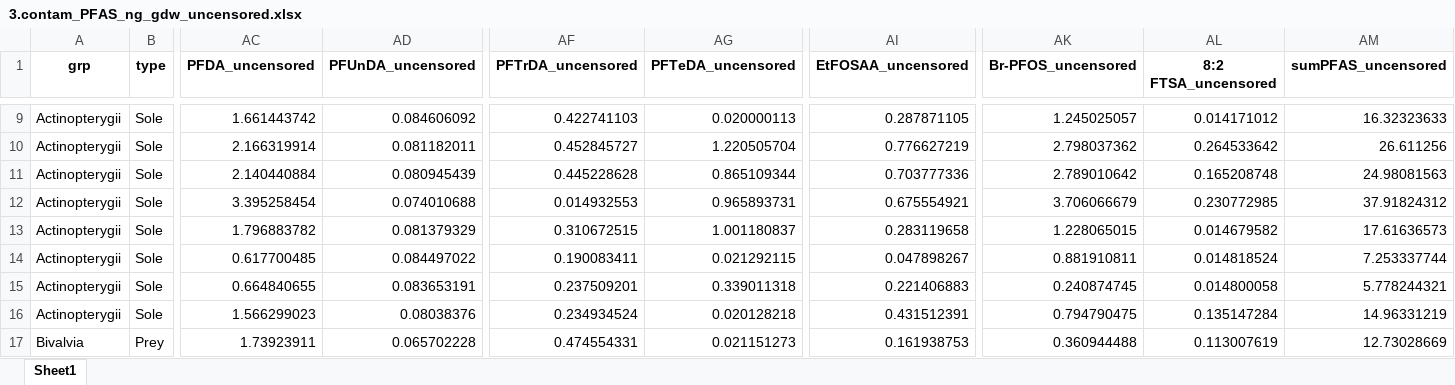
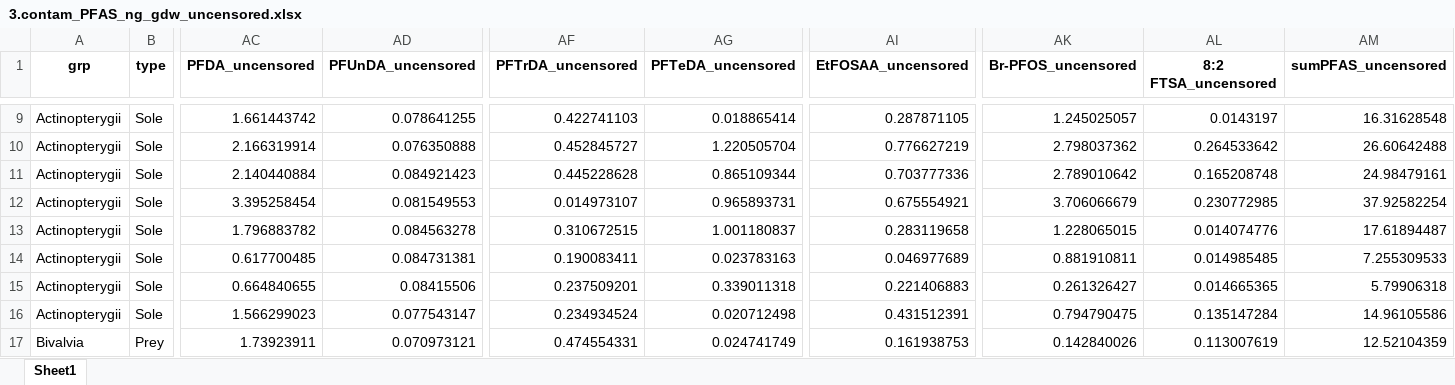
Before and after one commit to FlorenceMounier/chopin.magnification, an Excel workbook: inst/results/BMF_computation_PFAS_ng_gdw/3.contam_PFAS_ng_gdw_uncensored.xlsx, sheet Sheet1, drawn as a sheet; only a part is shown, gaps mark what is left out; values as stored, in another font and other column widths than the file's, no borders; the diff covers the shown part only; the diff names each change by its address in the sheet, - before the commit and + after, or states it on an @@ line.

```diff
--- a/inst/results/BMF_computation_PFAS_ng_gdw/3.contam_PFAS_ng_gdw_uncensored.xlsx (sheet Sheet1)
+++ b/inst/results/BMF_computation_PFAS_ng_gdw/3.contam_PFAS_ng_gdw_uncensored.xlsx (sheet Sheet1)
-AD9 (PFUnDA_uncensored): 0.084606092
+AD9 (PFUnDA_uncensored): 0.078641255
-AG9 (PFTeDA_uncensored): 0.020000113
+AG9 (PFTeDA_uncensored): 0.018865414
-AL9 (8:2 FTSA_uncensored): 0.014171012
+AL9 (8:2 FTSA_uncensored): 0.0143197
-AM9 (sumPFAS_uncensored): 16.32323633
+AM9 (sumPFAS_uncensored): 16.31628548
-AD10 (PFUnDA_uncensored): 0.081182011
+AD10 (PFUnDA_uncensored): 0.076350888
-AM10 (sumPFAS_uncensored): 26.611256
+AM10 (sumPFAS_uncensored): 26.60642488
-AD11 (PFUnDA_uncensored): 0.080945439
+AD11 (PFUnDA_uncensored): 0.084921423
-AM11 (sumPFAS_uncensored): 24.98081563
+AM11 (sumPFAS_uncensored): 24.98479161
-AD12 (PFUnDA_uncensored): 0.074010688
+AD12 (PFUnDA_uncensored): 0.081549553
-AF12 (PFTrDA_uncensored): 0.014932553
+AF12 (PFTrDA_uncensored): 0.014973107
-AM12 (sumPFAS_uncensored): 37.91824312
+AM12 (sumPFAS_uncensored): 37.92582254
-AD13 (PFUnDA_uncensored): 0.081379329
+AD13 (PFUnDA_uncensored): 0.084563278
-AL13 (8:2 FTSA_uncensored): 0.014679582
+AL13 (8:2 FTSA_uncensored): 0.014074776
-AM13 (sumPFAS_uncensored): 17.61636573
+AM13 (sumPFAS_uncensored): 17.61894487
-AD14 (PFUnDA_uncensored): 0.084497022
+AD14 (PFUnDA_uncensored): 0.084731381
-AG14 (PFTeDA_uncensored): 0.021292115
+AG14 (PFTeDA_uncensored): 0.023783163
-AI14 (EtFOSAA_uncensored): 0.047898267
+AI14 (EtFOSAA_uncensored): 0.046977689
-AL14 (8:2 FTSA_uncensored): 0.014818524
+AL14 (8:2 FTSA_uncensored): 0.014985485
-AM14 (sumPFAS_uncensored): 7.253337744
+AM14 (sumPFAS_uncensored): 7.255309533
-AD15 (PFUnDA_uncensored): 0.083653191
+AD15 (PFUnDA_uncensored): 0.08415506
-AK15 (Br-PFOS_uncensored): 0.240874745
+AK15 (Br-PFOS_uncensored): 0.261326427
-AL15 (8:2 FTSA_uncensored): 0.014800058
+AL15 (8:2 FTSA_uncensored): 0.014665365
-AM15 (sumPFAS_uncensored): 5.778244321
+AM15 (sumPFAS_uncensored): 5.79906318
-AD16 (PFUnDA_uncensored): 0.08038376
+AD16 (PFUnDA_uncensored): 0.077543147
-AG16 (PFTeDA_uncensored): 0.020128218
+AG16 (PFTeDA_uncensored): 0.020712498
-AM16 (sumPFAS_uncensored): 14.96331219
+AM16 (sumPFAS_uncensored): 14.96105586
-AD17 (PFUnDA_uncensored): 0.065702228
+AD17 (PFUnDA_uncensored): 0.070973121
-AG17 (PFTeDA_uncensored): 0.021151273
+AG17 (PFTeDA_uncensored): 0.024741749
-AK17 (Br-PFOS_uncensored): 0.360944488
+AK17 (Br-PFOS_uncensored): 0.142840026
-AM17 (sumPFAS_uncensored): 12.73028669
+AM17 (sumPFAS_uncensored): 12.52104359
```
Also changed, not shown: 210 edited cells elsewhere in this sheet, inst/results/BMF_computation_PFAS_ng_gdw/3.BMF_diet_PFAS_ng_gdw_uncensored.xlsx, inst/results/BMF_computation_PFAS_ng_gdw/3.contam_PFAS_ng_gdw_uncensored_taxon_stats.xlsx, 4 other files.
